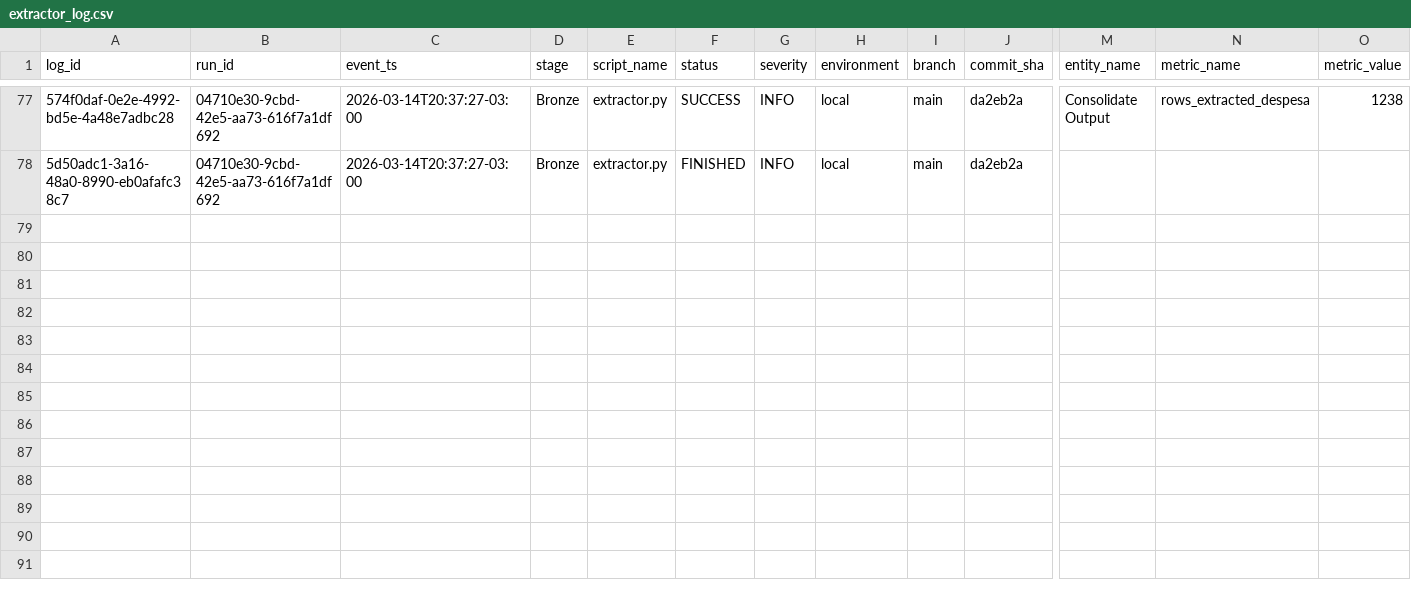
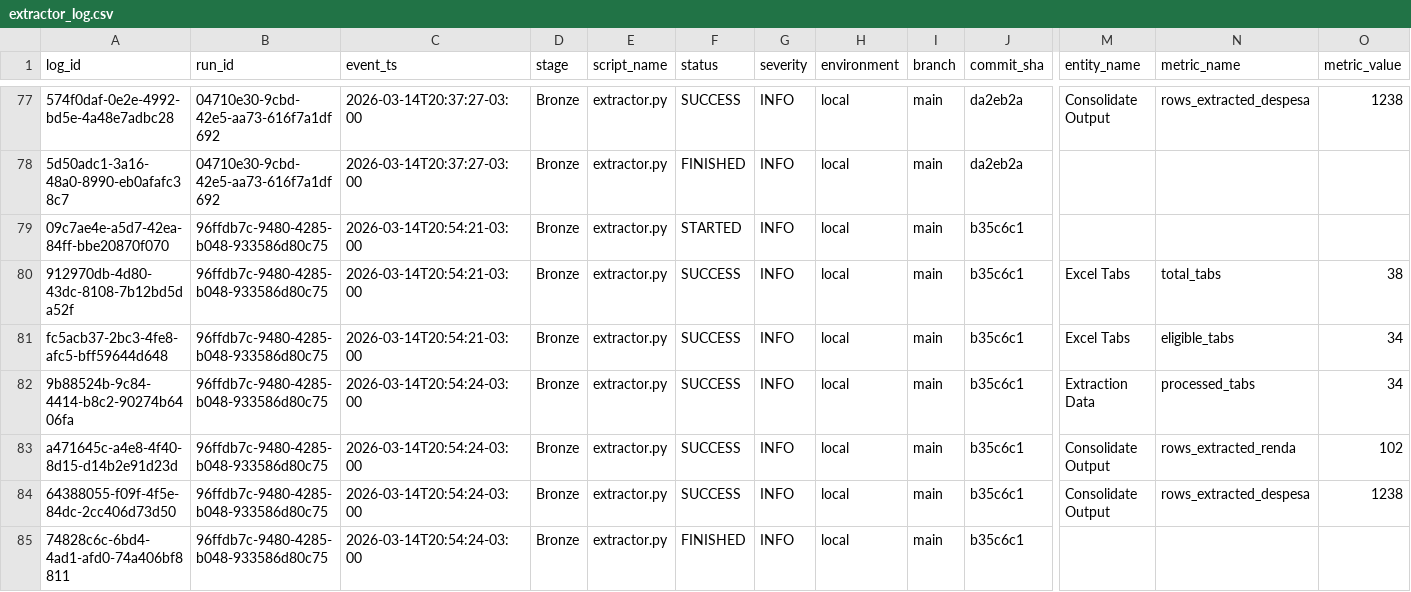
Before and after one commit to LuanChristianSilva/automacao-financeira-medalhao, a CSV file: logs/extractor_log.csv, drawn as a sheet; only a part is shown, gaps mark what is left out; rows hold the shown columns only; the diff names each change by its address in the sheet, - before the commit and + after, or states it on an @@ line.

```diff
--- a/logs/extractor_log.csv
+++ b/logs/extractor_log.csv
+row 79: 09c7ae4e-a5d7-42ea-84ff-bbe20870f070 | 96ffdb7c-9480-4285-b048-933586d80c75 | 2026-03-14T20:54:21-03:00 | Bronze | extractor.py | STARTED | INFO | local | main | b35c6c1
+row 80: 912970db-4d80-43dc-8108-7b12bd5da52f | 96ffdb7c-9480-4285-b048-933586d80c75 | 2026-03-14T20:54:21-03:00 | Bronze | extractor.py | SUCCESS | INFO | local | main | b35c6c1 | Excel Tabs | total_tabs | 38
+row 81: fc5acb37-2bc3-4fe8-afc5-bff59644d648 | 96ffdb7c-9480-4285-b048-933586d80c75 | 2026-03-14T20:54:21-03:00 | Bronze | extractor.py | SUCCESS | INFO | local | main | b35c6c1 | Excel Tabs | eligible_tabs | 34
+row 82: 9b88524b-9c84-4414-b8c2-90274b6406fa | 96ffdb7c-9480-4285-b048-933586d80c75 | 2026-03-14T20:54:24-03:00 | Bronze | extractor.py | SUCCESS | INFO | local | main | b35c6c1 | Extraction Data | processed_tabs | 34
+row 83: a471645c-a4e8-4f40-8d15-d14b2e91d23d | 96ffdb7c-9480-4285-b048-933586d80c75 | 2026-03-14T20:54:24-03:00 | Bronze | extractor.py | SUCCESS | INFO | local | main | b35c6c1 | Consolidate Output | rows_extracted_renda | 102
+row 84: 64388055-f09f-4f5e-84dc-2cc406d73d50 | 96ffdb7c-9480-4285-b048-933586d80c75 | 2026-03-14T20:54:24-03:00 | Bronze | extractor.py | SUCCESS | INFO | local | main | b35c6c1 | Consolidate Output | rows_extracted_despesa | 1238
+row 85: 74828c6c-6bd4-4ad1-afd0-74a406bf8811 | 96ffdb7c-9480-4285-b048-933586d80c75 | 2026-03-14T20:54:24-03:00 | Bronze | extractor.py | FINISHED | INFO | local | main | b35c6c1
```
Also changed, not shown: logs/gold_load_log.csv, logs/silver_transform_log.csv, 4 other files.
